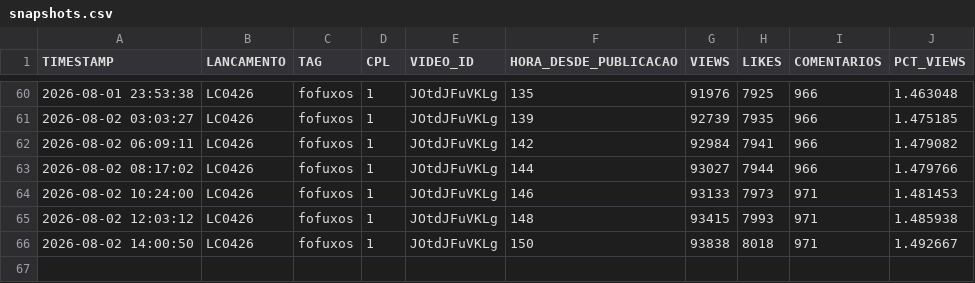
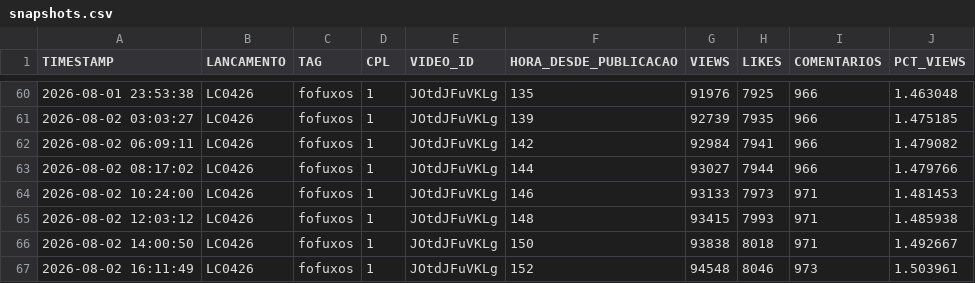
Before and after one commit to renatooliveirasanches-lab/acompanhamento-cpl-caco, a CSV file: dados/snapshots.csv, drawn as a sheet; only a part is shown, gaps mark what is left out; the diff names each change by its address in the sheet, - before the commit and + after, or states it on an @@ line.

Commit message:
Coleta automatica 2026-08-02 19:11 UTC

```diff
--- a/dados/snapshots.csv
+++ b/dados/snapshots.csv
+row 67: 2026-08-02 16:11:49 | LC0426 | fofuxos | 1 | JOtdJFuVKLg | 152 | 94548 | 8046 | 973 | 1.503961
```
